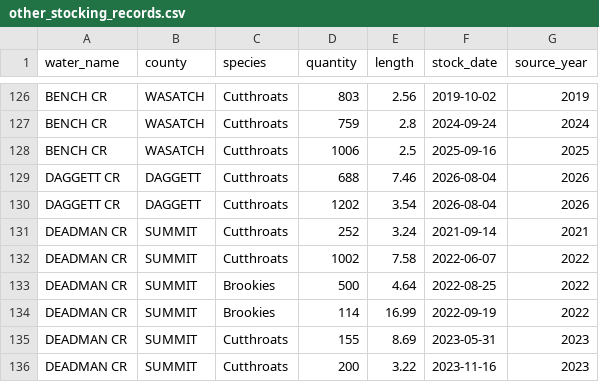
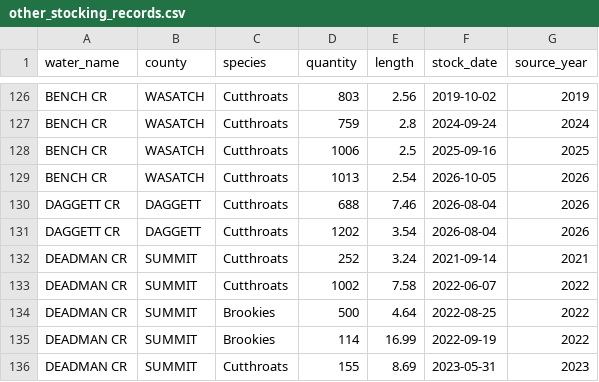
Before and after one commit to jedwood/uintas100, a CSV file: data/seeds/other_stocking_records.csv, drawn as a sheet; only a part is shown, gaps mark what is left out; the shorter side is filled out with more unchanged rows.

```diff
--- a/data/seeds/other_stocking_records.csv
+++ b/data/seeds/other_stocking_records.csv
@@ -128,2 +128,3 @@ BENCH CR,WASATCH,Cutthroats,759,2.8,2024-09-24,2024
 BENCH CR,WASATCH,Cutthroats,1006,2.5,2025-09-16,2025
+BENCH CR,WASATCH,Cutthroats,1013,2.54,2026-10-05,2026
 DAGGETT CR,DAGGETT,Cutthroats,688,7.46,2026-08-04,2026
```
Also changed, not shown: data/seeds/stocking_records.csv, data/utah_dwr_stocking_data.csv, 3 other files.
